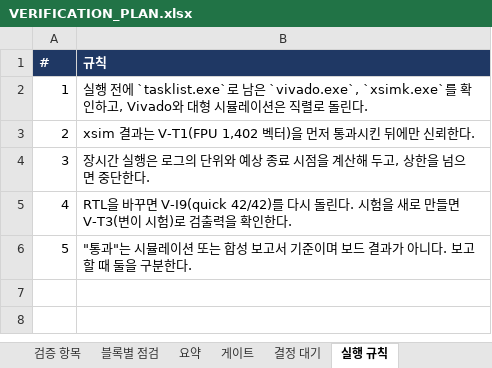
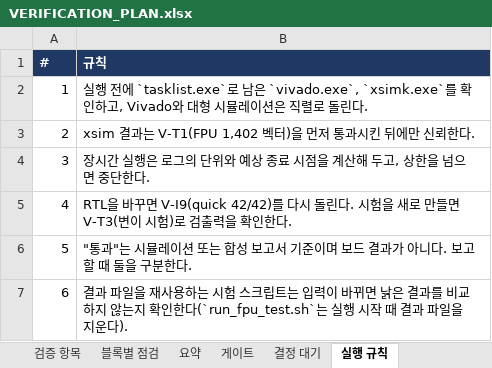
Before and after one commit to hyojin33kim/CV32E40P_Stories260K, an Excel workbook: docs/VERIFICATION_PLAN.xlsx, sheet 실행 규칙, drawn as a sheet; values as stored, in another font and other column widths than the file's, no borders; the diff names each change by its address in the sheet, - before the commit and + after, or states it on an @@ line.

```diff
--- a/docs/VERIFICATION_PLAN.xlsx (sheet 실행 규칙)
+++ b/docs/VERIFICATION_PLAN.xlsx (sheet 실행 규칙)
+row 7: 6 | 결과 파일을 재사용하는 시험 스크립트는 입력이 바뀌면 낡은 결과를 비교하지 않는지 확인한다(`run_fpu_test.sh`는 실행 시작 때 결과 파일을 지운다).
```
Also changed, not shown: sheet 검증 항목, sheet 블록별 점검, 10 other files.
